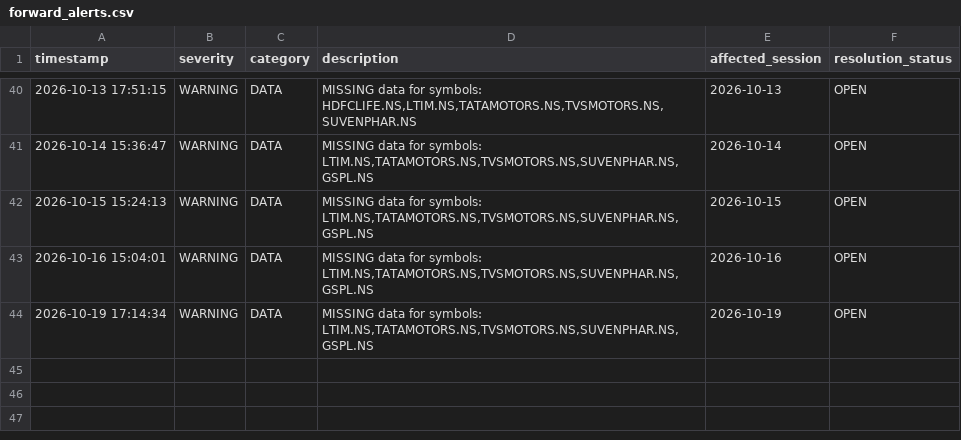
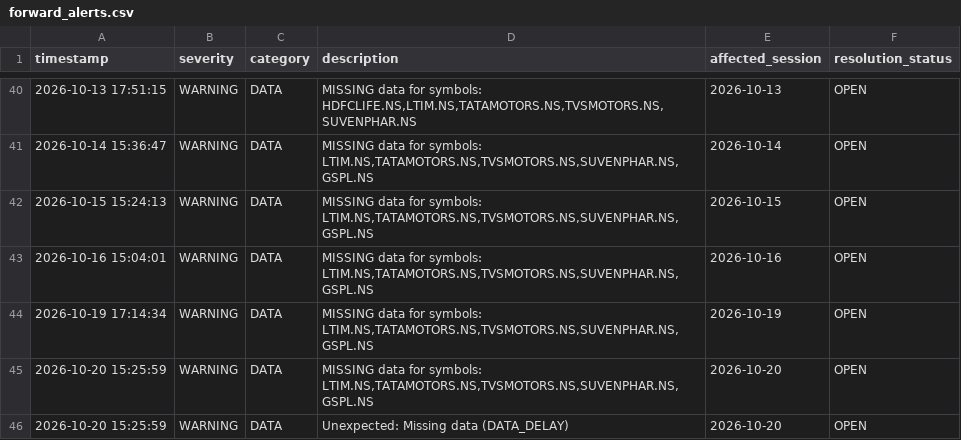
Before and after one commit to kunal-gswm/quant-strategy, a CSV file: results/forward/forward_alerts.csv, drawn as a sheet; only a part is shown, gaps mark what is left out; the diff names each change by its address in the sheet, - before the commit and + after, or states it on an @@ line.

```diff
--- a/results/forward/forward_alerts.csv
+++ b/results/forward/forward_alerts.csv
+row 45: 2026-10-20 15:25:59 | WARNING | DATA | MISSING data for symbols: LTIM.NS,TATAMOTORS.NS,TVSMOTORS.NS,SUVENPHAR.NS,GSPL.NS | 2026-10-20 | OPEN
+row 46: 2026-10-20 15:25:59 | WARNING | DATA | Unexpected: Missing data (DATA_DELAY) | 2026-10-20 | OPEN
```
Also changed, not shown: results/forward/forward_runner_health.csv, 2 other files.
